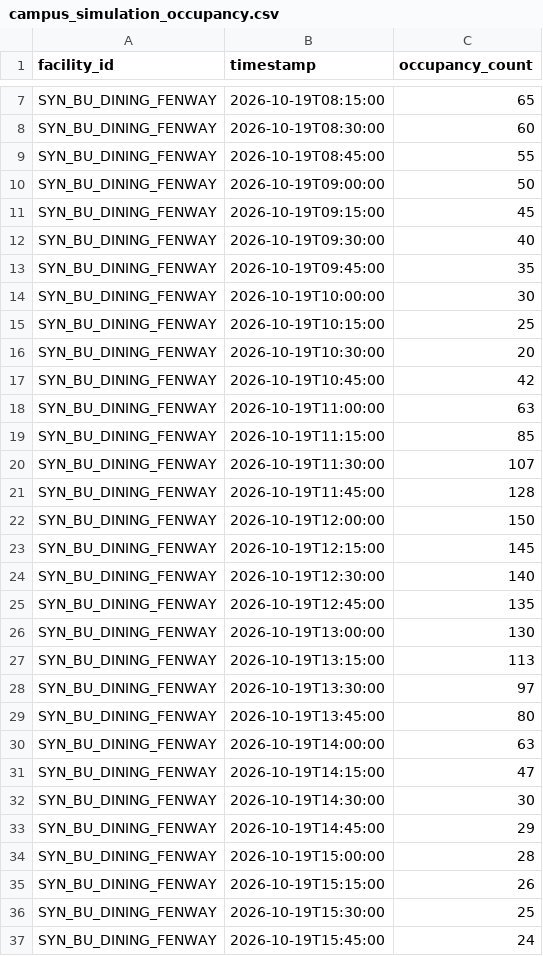
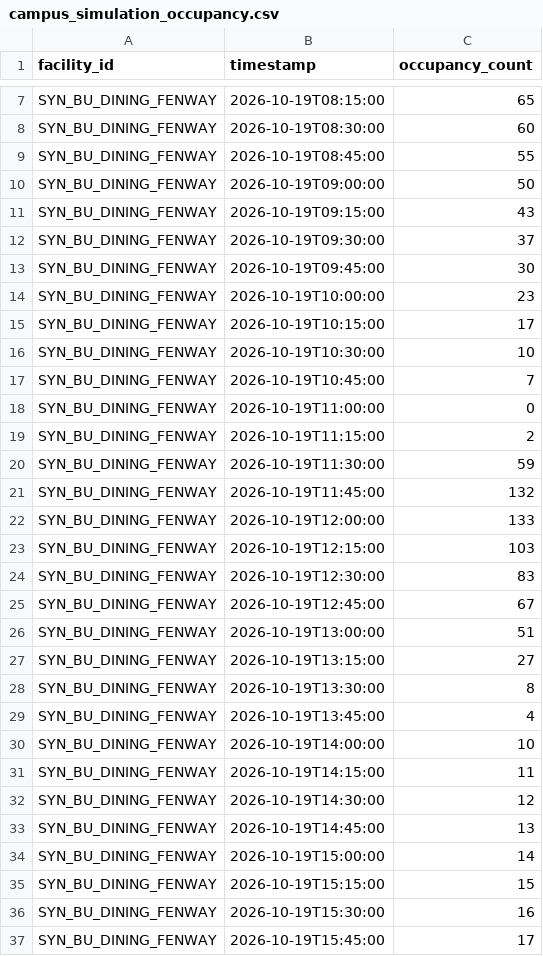
Before and after one commit to jadenlee202/bu-sy, a CSV file: data/campus_simulation_occupancy.csv, drawn as a sheet; only a part is shown, gaps mark what is left out; the diff covers the shown part only.

```diff
--- a/data/campus_simulation_occupancy.csv
+++ b/data/campus_simulation_occupancy.csv
@@ -10,28 +10,28 @@ SYN_BU_DINING_FENWAY,2026-10-19T08:45:00,55
 SYN_BU_DINING_FENWAY,2026-10-19T09:00:00,50
-SYN_BU_DINING_FENWAY,2026-10-19T09:15:00,45
-SYN_BU_DINING_FENWAY,2026-10-19T09:30:00,40
-SYN_BU_DINING_FENWAY,2026-10-19T09:45:00,35
-SYN_BU_DINING_FENWAY,2026-10-19T10:00:00,30
-SYN_BU_DINING_FENWAY,2026-10-19T10:15:00,25
-SYN_BU_DINING_FENWAY,2026-10-19T10:30:00,20
-SYN_BU_DINING_FENWAY,2026-10-19T10:45:00,42
-SYN_BU_DINING_FENWAY,2026-10-19T11:00:00,63
-SYN_BU_DINING_FENWAY,2026-10-19T11:15:00,85
-SYN_BU_DINING_FENWAY,2026-10-19T11:30:00,107
-SYN_BU_DINING_FENWAY,2026-10-19T11:45:00,128
-SYN_BU_DINING_FENWAY,2026-10-19T12:00:00,150
-SYN_BU_DINING_FENWAY,2026-10-19T12:15:00,145
-SYN_BU_DINING_FENWAY,2026-10-19T12:30:00,140
-SYN_BU_DINING_FENWAY,2026-10-19T12:45:00,135
-SYN_BU_DINING_FENWAY,2026-10-19T13:00:00,130
-SYN_BU_DINING_FENWAY,2026-10-19T13:15:00,113
-SYN_BU_DINING_FENWAY,2026-10-19T13:30:00,97
-SYN_BU_DINING_FENWAY,2026-10-19T13:45:00,80
-SYN_BU_DINING_FENWAY,2026-10-19T14:00:00,63
-SYN_BU_DINING_FENWAY,2026-10-19T14:15:00,47
-SYN_BU_DINING_FENWAY,2026-10-19T14:30:00,30
-SYN_BU_DINING_FENWAY,2026-10-19T14:45:00,29
-SYN_BU_DINING_FENWAY,2026-10-19T15:00:00,28
-SYN_BU_DINING_FENWAY,2026-10-19T15:15:00,26
-SYN_BU_DINING_FENWAY,2026-10-19T15:30:00,25
-SYN_BU_DINING_FENWAY,2026-10-19T15:45:00,24
+SYN_BU_DINING_FENWAY,2026-10-19T09:15:00,43
+SYN_BU_DINING_FENWAY,2026-10-19T09:30:00,37
+SYN_BU_DINING_FENWAY,2026-10-19T09:45:00,30
+SYN_BU_DINING_FENWAY,2026-10-19T10:00:00,23
+SYN_BU_DINING_FENWAY,2026-10-19T10:15:00,17
+SYN_BU_DINING_FENWAY,2026-10-19T10:30:00,10
+SYN_BU_DINING_FENWAY,2026-10-19T10:45:00,7
+SYN_BU_DINING_FENWAY,2026-10-19T11:00:00,0
+SYN_BU_DINING_FENWAY,2026-10-19T11:15:00,2
+SYN_BU_DINING_FENWAY,2026-10-19T11:30:00,59
+SYN_BU_DINING_FENWAY,2026-10-19T11:45:00,132
+SYN_BU_DINING_FENWAY,2026-10-19T12:00:00,133
+SYN_BU_DINING_FENWAY,2026-10-19T12:15:00,103
+SYN_BU_DINING_FENWAY,2026-10-19T12:30:00,83
+SYN_BU_DINING_FENWAY,2026-10-19T12:45:00,67
+SYN_BU_DINING_FENWAY,2026-10-19T13:00:00,51
+SYN_BU_DINING_FENWAY,2026-10-19T13:15:00,27
+SYN_BU_DINING_FENWAY,2026-10-19T13:30:00,8
+SYN_BU_DINING_FENWAY,2026-10-19T13:45:00,4
+SYN_BU_DINING_FENWAY,2026-10-19T14:00:00,10
+SYN_BU_DINING_FENWAY,2026-10-19T14:15:00,11
+SYN_BU_DINING_FENWAY,2026-10-19T14:30:00,12
+SYN_BU_DINING_FENWAY,2026-10-19T14:45:00,13
+SYN_BU_DINING_FENWAY,2026-10-19T15:00:00,14
+SYN_BU_DINING_FENWAY,2026-10-19T15:15:00,15
+SYN_BU_DINING_FENWAY,2026-10-19T15:30:00,16
+SYN_BU_DINING_FENWAY,2026-10-19T15:45:00,17
```
Also changed, not shown: 8 removed rows and 145 edited cells elsewhere in this file, 40 other files.
